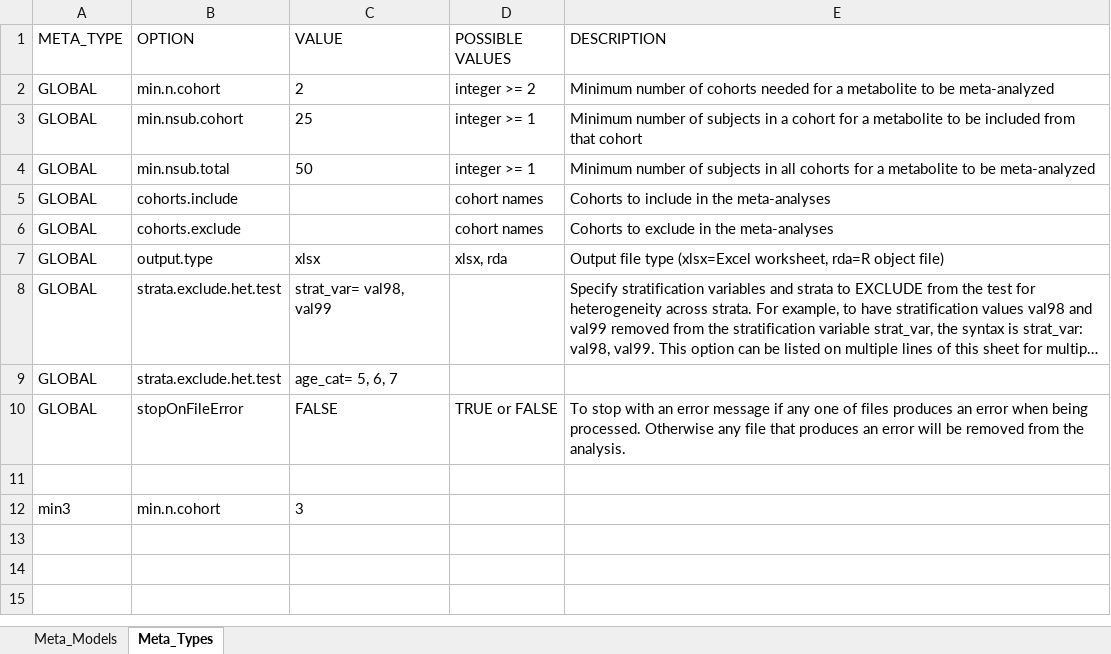
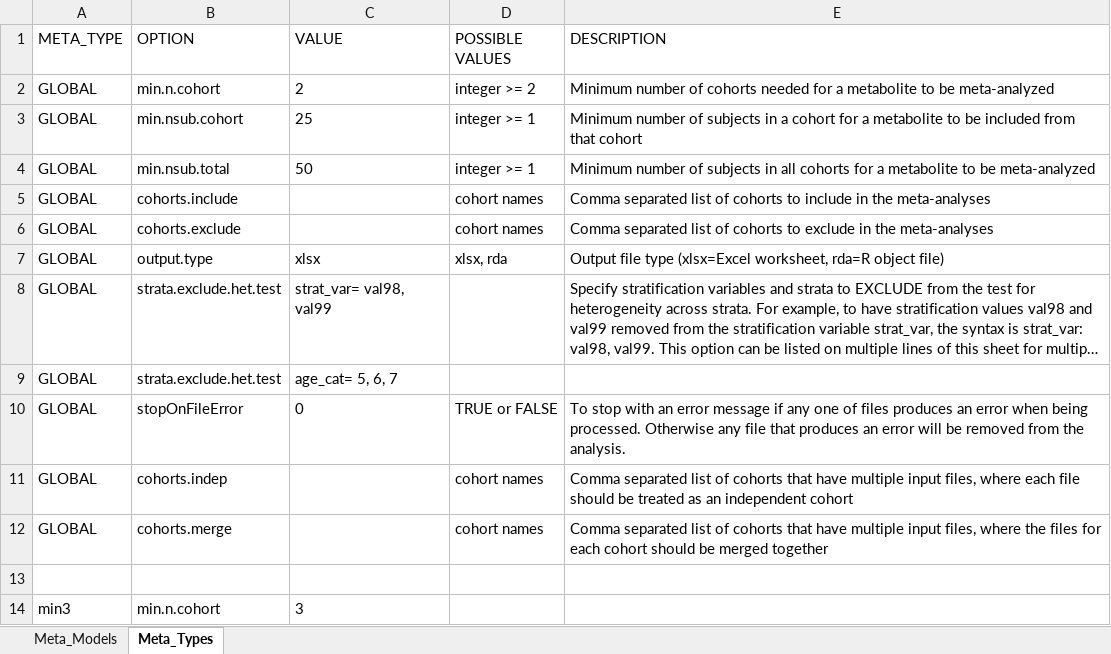
Before and after one commit to CBIIT/R-cometsAnalytics, an Excel workbook: RPackageSource/inst/extdata/cometsMetaInput.xlsx, sheet Meta_Types, drawn as a sheet; long unchanged cells end in …; values as stored, in another font and other column widths than the file's, no borders; charts and pictures not drawn; the diff names each change by its address in the sheet, - before the commit and + after, or states it on an @@ line.

Commit message:
updated excel files

```diff
--- a/RPackageSource/inst/extdata/cometsMetaInput.xlsx (sheet Meta_Types)
+++ b/RPackageSource/inst/extdata/cometsMetaInput.xlsx (sheet Meta_Types)
-E5 (DESCRIPTION): Cohorts to include…
+E5 (DESCRIPTION): Comma separated list of cohorts to include…
-E6 (DESCRIPTION): Cohorts to exclude…
+E6 (DESCRIPTION): Comma separated list of cohorts to exclude…
-C10 (VALUE): FALSE
+C10 (VALUE): 0
+row 11: GLOBAL | cohorts.indep |  | cohort names | Comma separated list of cohorts that have multiple input files, where each file should be treated as an independent cohort
+row 12: GLOBAL | cohorts.merge |  | cohort names | Comma separated list of cohorts that have multiple input files, where the files for each cohort should be merged together
```
Also changed, not shown: charts or pictures.
